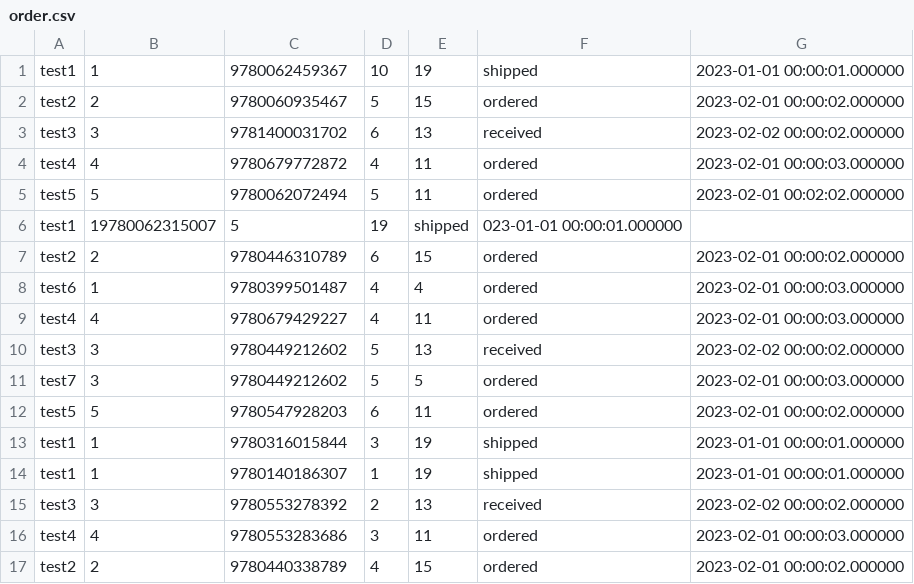
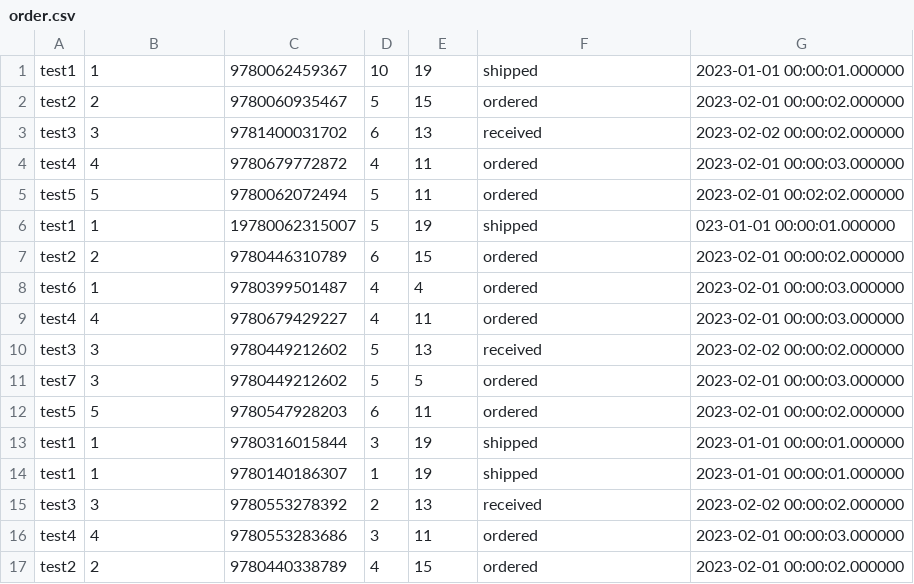
Before and after one commit to ChangranXU/Bookstore-Database-System-Project, a CSV file: given_data/order.csv, drawn as a sheet; removed rows and columns are numbered as before the commit, all else as after; the diff names each change by its address in the sheet, - before the commit and + after, or states it on an @@ line.

Commit message:
update given_data; fix bugs

```diff
--- a/given_data/order.csv
+++ b/given_data/order.csv
-row 6: test1 | 19780062315007 | 5 | 19 | shipped | 023-01-01 00:00:01.000000
+row 6: test1 | 1 | 19780062315007 | 5 | 19 | shipped | 023-01-01 00:00:01.000000
```
Also changed, not shown: 6 other files.
